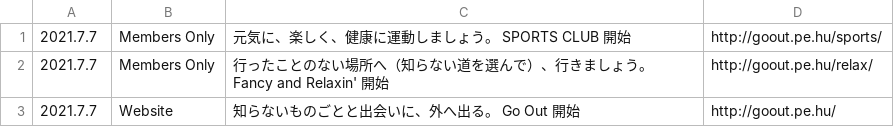
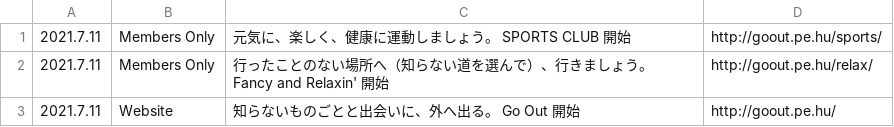
Before and after one commit to chottocrazy/cando, a CSV file: goout/topics.csv, drawn as a sheet.

Commit message:
goout

```diff
--- a/goout/topics.csv
+++ b/goout/topics.csv
@@ -1,3 +1,3 @@
-2021.7.7,Members Only,元気に、楽しく、健康に運動しましょう。 SPORTS CLUB 開始,http://goout.pe.hu/sports/
-2021.7.7,Members Only,行ったことのない場所へ（知らない道を選んで）、行きましょう。 Fancy and Relaxin' 開始,http://goout.pe.hu/relax/
-2021.7.7,Website,知らないものごとと出会いに、外へ出る。 Go Out 開始,http://goout.pe.hu/
+2021.7.11,Members Only,元気に、楽しく、健康に運動しましょう。 SPORTS CLUB 開始,http://goout.pe.hu/sports/
+2021.7.11,Members Only,行ったことのない場所へ（知らない道を選んで）、行きましょう。 Fancy and Relaxin' 開始,http://goout.pe.hu/relax/
+2021.7.11,Website,知らないものごとと出会いに、外へ出る。 Go Out 開始,http://goout.pe.hu/
```
Also changed, not shown: 1 other file.
